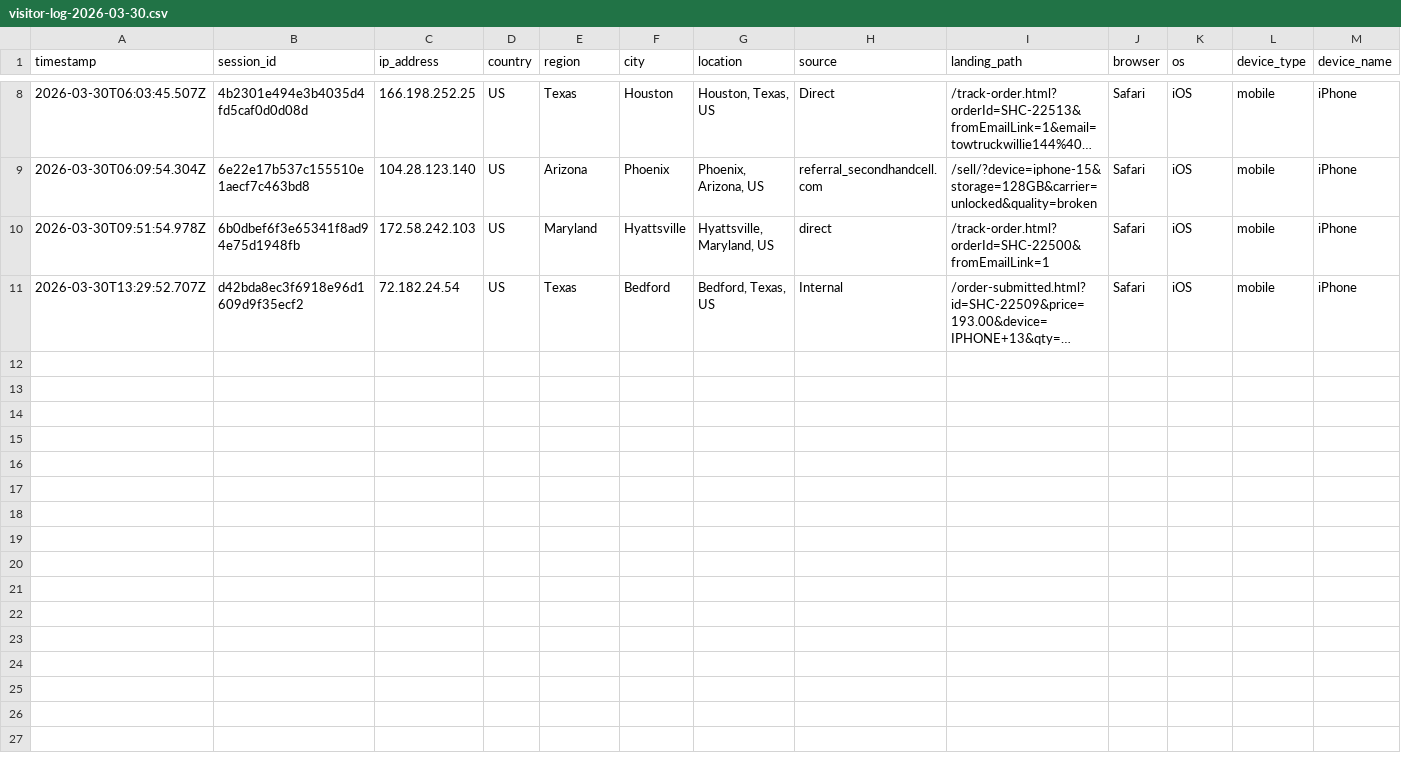
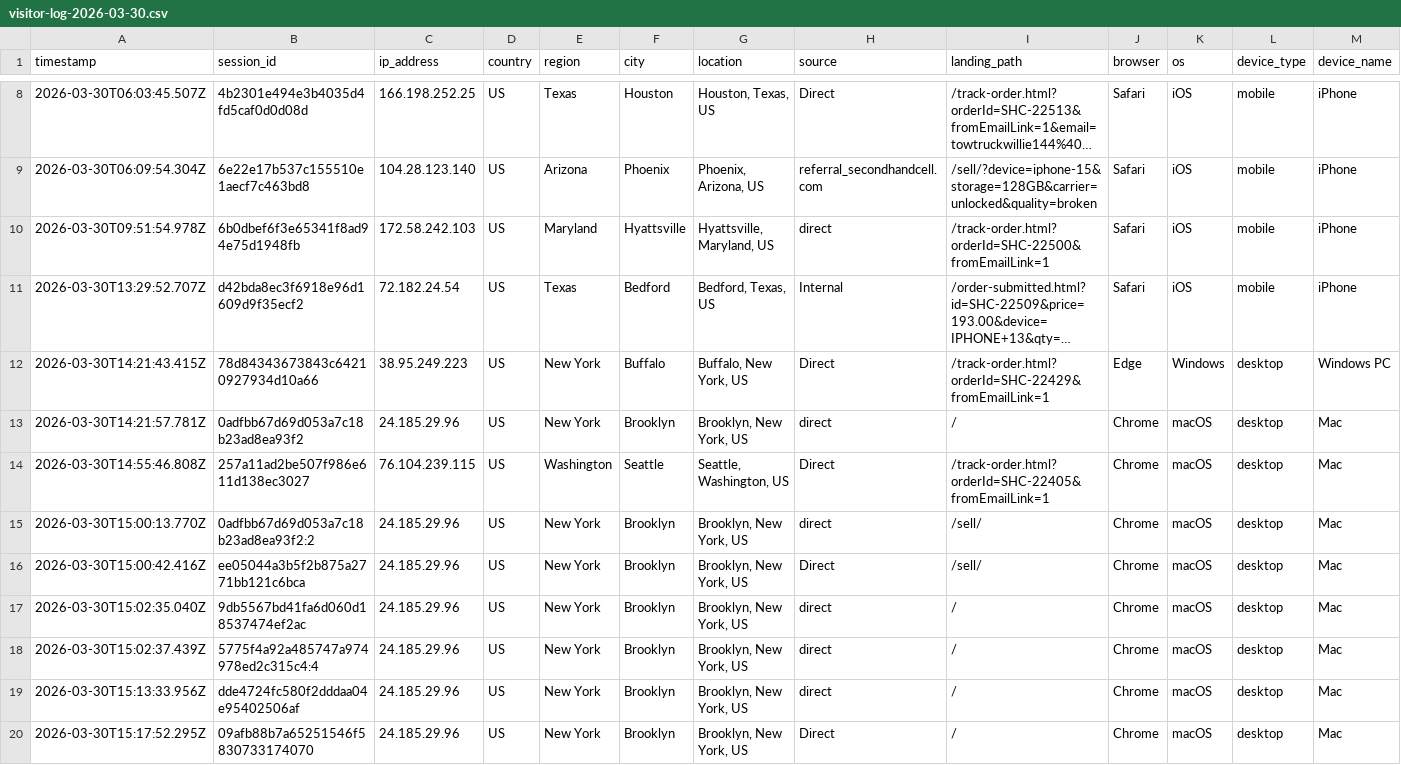
Before and after one commit to ToratYosef/shc33, a CSV file: exports/visitor-logs/visitor-log-2026-03-30.csv, drawn as a sheet; only a part is shown, gaps mark what is left out; long unchanged cells end in …; rows hold the shown columns only; the diff names each change by its address in the sheet, - before the commit and + after, or states it on an @@ line.

```diff
--- a/exports/visitor-logs/visitor-log-2026-03-30.csv
+++ b/exports/visitor-logs/visitor-log-2026-03-30.csv
+row 12: 2026-03-30T14:21:43.415Z | 78d84343673843c64210927934d10a66 | 38.95.249.223 | US | New York | Buffalo | Buffalo, New York, US | Direct | /track-order.html?orderId=SHC-22429&fromEmailLink=1 | Edge | Windows | desktop | Windows PC
+row 13: 2026-03-30T14:21:57.781Z | 0adfbb67d69d053a7c18b23ad8ea93f2 | 24.185.29.96 | US | New York | Brooklyn | Brooklyn, New York, US | direct | / | Chrome | macOS | desktop | Mac
+row 14: 2026-03-30T14:55:46.808Z | 257a11ad2be507f986e611d138ec3027 | 76.104.239.115 | US | Washington | Seattle | Seattle, Washington, US | Direct | /track-order.html?orderId=SHC-22405&fromEmailLink=1 | Chrome | macOS | desktop | Mac
+row 15: 2026-03-30T15:00:13.770Z | 0adfbb67d69d053a7c18b23ad8ea93f2:2 | 24.185.29.96 | US | New York | Brooklyn | Brooklyn, New York, US | direct | /sell/ | Chrome | macOS | desktop | Mac
+row 16: 2026-03-30T15:00:42.416Z | ee05044a3b5f2b875a2771bb121c6bca | 24.185.29.96 | US | New York | Brooklyn | Brooklyn, New York, US | Direct | /sell/ | Chrome | macOS | desktop | Mac
+row 17: 2026-03-30T15:02:35.040Z | 9db5567bd41fa6d060d18537474ef2ac | 24.185.29.96 | US | New York | Brooklyn | Brooklyn, New York, US | direct | / | Chrome | macOS | desktop | Mac
+row 18: 2026-03-30T15:02:37.439Z | 5775f4a92a485747a974978ed2c315c4:4 | 24.185.29.96 | US | New York | Brooklyn | Brooklyn, New York, US | direct | / | Chrome | macOS | desktop | Mac
+row 19: 2026-03-30T15:13:33.956Z | dde4724fc580f2dddaa04e95402506af | 24.185.29.96 | US | New York | Brooklyn | Brooklyn, New York, US | direct | / | Chrome | macOS | desktop | Mac
+row 20: 2026-03-30T15:17:52.295Z | 09afb88b7a65251546f5830733174070 | 24.185.29.96 | US | New York | Brooklyn | Brooklyn, New York, US | Direct | / | Chrome | macOS | desktop | Mac
```
Also changed, not shown: 1 other file.
